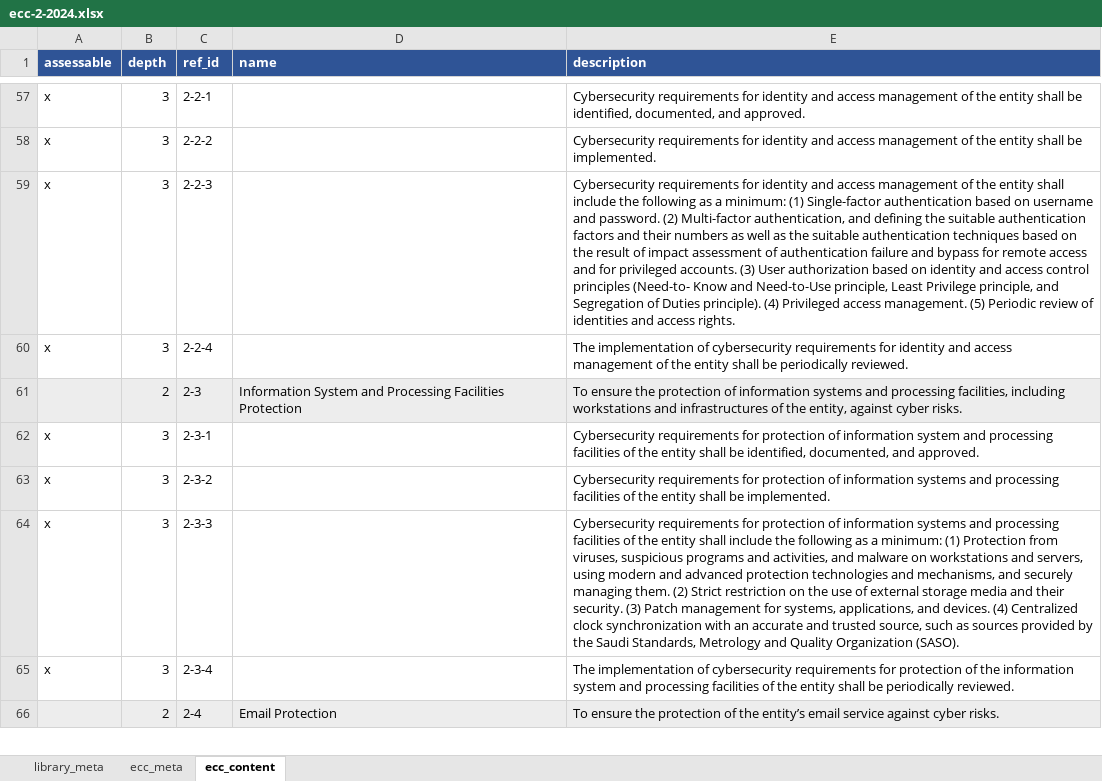
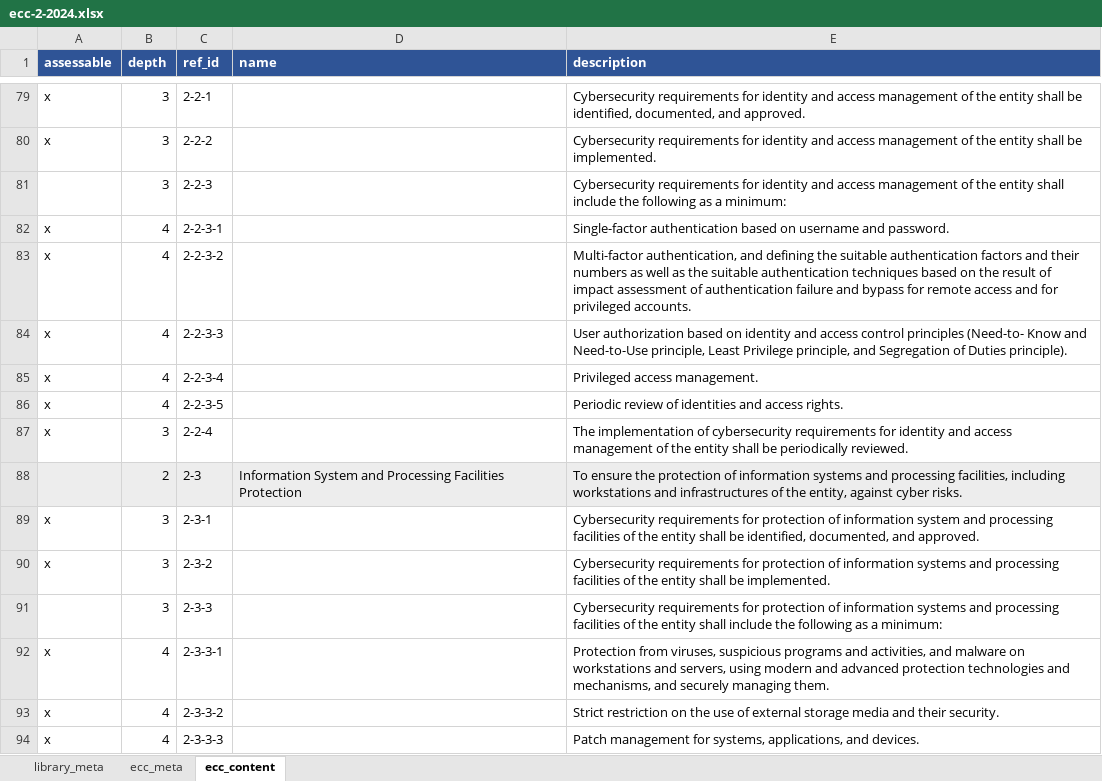
Before and after one commit to intuitem/ciso-assistant-community, an Excel workbook: tools/excel/ecc/ecc-2-2024.xlsx, sheet ecc_content, drawn as a sheet; only a part is shown, gaps mark what is left out; the shorter side is filled out with more unchanged rows; values as stored, in another font and other column widths than the file's, no borders; addresses are those after the commit; the diff covers the shown part only; the diff names each change by its address in the sheet, - before the commit and + after, or states it on an @@ line.

```diff
--- a/tools/excel/ecc/ecc-2-2024.xlsx (sheet ecc_content)
+++ b/tools/excel/ecc/ecc-2-2024.xlsx (sheet ecc_content)
-A81 (assessable): x
+A81 (assessable): (empty)
-E81 (description): …a minimum: (1) Single-factor authentication based on username and password. (2) Multi-factor authentication, and defining the suitable authentication factors and their numbers as well as the suitable authentication techniques based on the result of impact assessment of authentication failure and bypass for remote access and for privileged accounts. (3) User authorization based on identity and access control principles (Need-to- Know and Need-to-Use principle, Least Privilege principle, and Segregation of Duties principle). (4) Privileged access management. (5) Periodic review of identities and access rights.
+E81 (description): …a minimum:
+row 82: x | 4 | 2-2-3-1 |  | Single-factor authentication based on username and password.
+row 83: x | 4 | 2-2-3-2 |  | Multi-factor authentication, and defining the suitable authentication factors and their numbers as well as the suitable authentication techniques based on the result of impact assessment of authentication failure and bypass for remote access and for privileged accounts.
+row 84: x | 4 | 2-2-3-3 |  | User authorization based on identity and access control principles (Need-to- Know and Need-to-Use principle, Least Privilege principle, and Segregation of Duties principle).
+row 85: x | 4 | 2-2-3-4 |  | Privileged access management.
+row 86: x | 4 | 2-2-3-5 |  | Periodic review of identities and access rights.
-A91 (assessable): x
+A91 (assessable): (empty)
-E91 (description): …a minimum: (1) Protection from viruses, suspicious programs and activities, and malware on workstations and servers, using modern and advanced protection technologies and mechanisms, and securely managing them. (2) Strict restriction on the use of external storage media and their security. (3) Patch management for systems, applications, and devices. (4) Centralized clock synchronization with an accurate and trusted source, such as sources provided by the Saudi Standards, Metrology and Quality Organization (SASO).
+E91 (description): …a minimum:
+row 92: x | 4 | 2-3-3-1 |  | Protection from viruses, suspicious programs and activities, and malware on workstations and servers, using modern and advanced protection technologies and mechanisms, and securely managing them.
+row 93: x | 4 | 2-3-3-2 |  | Strict restriction on the use of external storage media and their security.
+row 94: x | 4 | 2-3-3-3 |  | Patch management for systems, applications, and devices.
```
Also changed, not shown: 84 added rows and 44 edited cells elsewhere in this sheet, sheet library_meta, 1 other file.
